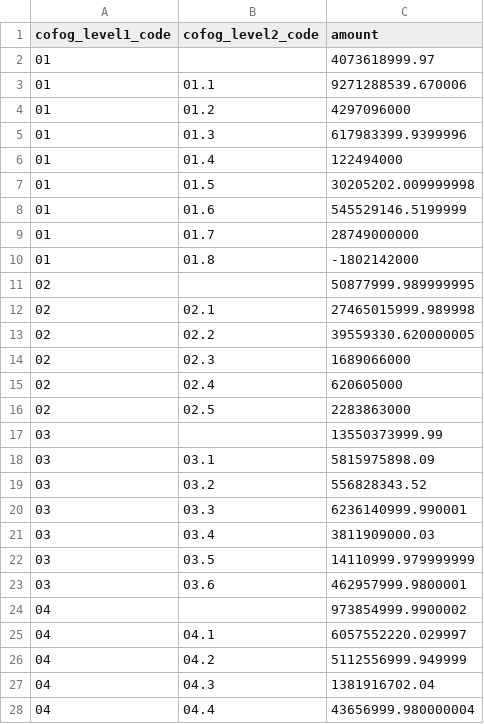
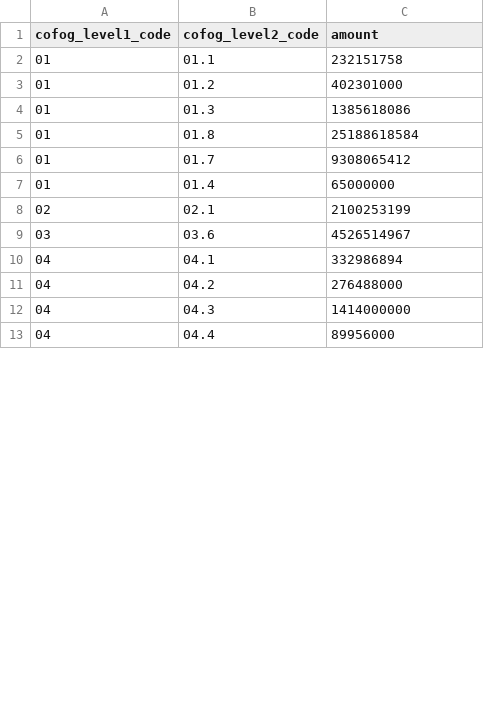
Before and after one commit to RCGTDev/A-donde-Van-Mis-Impuestos, a CSV file: csv/by-cofog1-then-cofog2.csv, drawn as a sheet; only a part is shown; the diff covers the shown part only.

Commit message:
Update by-cofog1-then-cofog2.csv

```diff
--- a/csv/by-cofog1-then-cofog2.csv
+++ b/csv/by-cofog1-then-cofog2.csv
@@ -1,28 +1,13 @@
 cofog_level1_code,cofog_level2_code,amount
-"01","",4073618999.97
-"01","01.1",9271288539.670006
-"01","01.2",4297096000
-"01","01.3",617983399.9399996
-"01","01.4",122494000
-"01","01.5",30205202.009999998
-"01","01.6",545529146.5199999
-"01","01.7",28749000000
-"01","01.8",-1802142000
-"02","",50877999.989999995
-"02","02.1",27465015999.989998
-"02","02.2",39559330.620000005
-"02","02.3",1689066000
-"02","02.4",620605000
-"02","02.5",2283863000
-"03","",13550373999.99
-"03","03.1",5815975898.09
-"03","03.2",556828343.52
-"03","03.3",6236140999.990001
-"03","03.4",3811909000.03
-"03","03.5",14110999.979999999
-"03","03.6",462957999.9800001
-"04","",973854999.9900002
-"04","04.1",6057552220.029997
-"04","04.2",5112556999.949999
-"04","04.3",1381916702.04
-"04","04.4",43656999.980000004
+"01","01.1",232151758
+"01","01.2",402301000
+"01","01.3",1385618086
+"01","01.8",25188618584
+"01","01.7",9308065412
+"01","01.4",65000000
+"02","02.1",2100253199
+"03","03.6",4526514967
+"04","04.1",332986894
+"04","04.2",276488000
+"04","04.3",1414000000
+"04","04.4",89956000
```
Also changed, not shown: 2 added rows, 44 removed rows and 5 edited cells elsewhere in this file.
